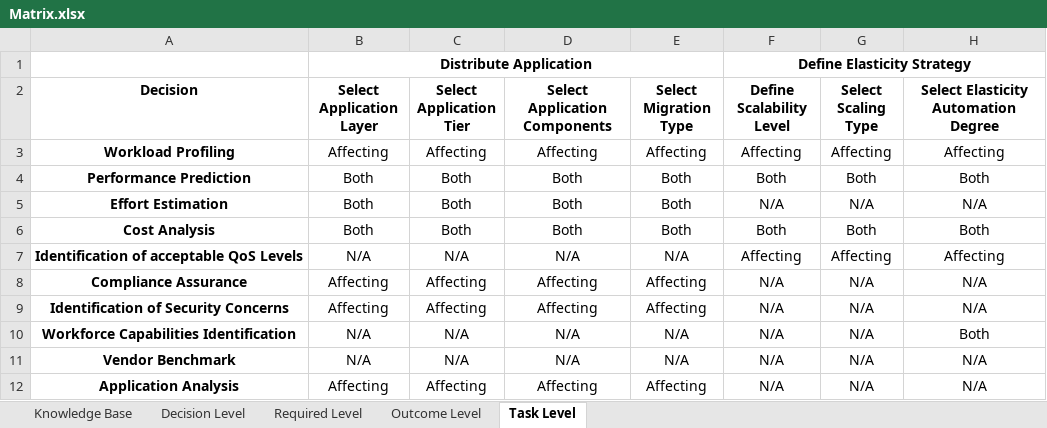
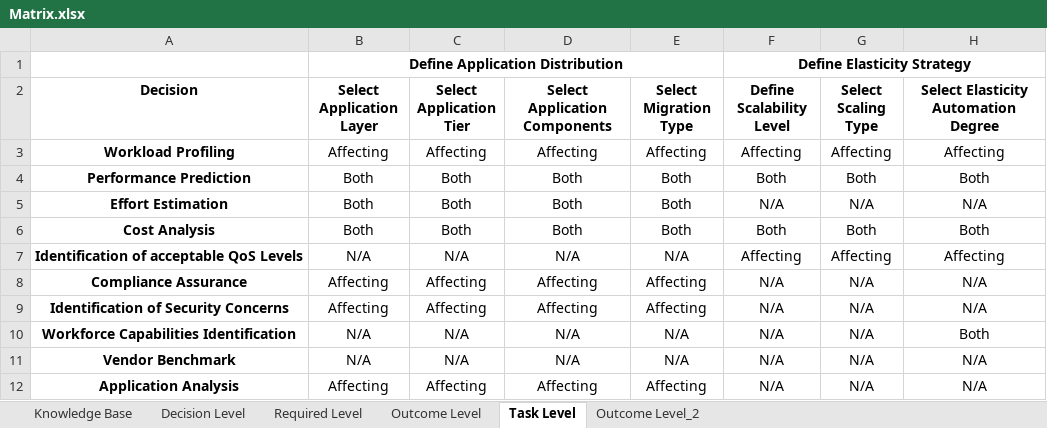
Before and after one commit to bametz/clouddsfPlusParser, an Excel workbook: resources/Matrix.xlsx, sheet Task Level, drawn as a sheet; only a part is shown; values as stored, in another font and other column widths than the file's, no borders; conditional formats not drawn; the diff names each change by its address in the sheet, - before the commit and + after, or states it on an @@ line.

```diff
--- a/resources/Matrix.xlsx (sheet Task Level)
+++ b/resources/Matrix.xlsx (sheet Task Level)
+sheet tab: Outcome Level_2
-B1 (Select Application Layer): Distribute Application
+B1 (Select Application Layer): Define Application Distribution
```
Also changed, not shown: sheet Outcome Level, sheet Knowledge Base, sheet Decision Level, sheet Required Level, formulas that keep their value, 3 other files.
